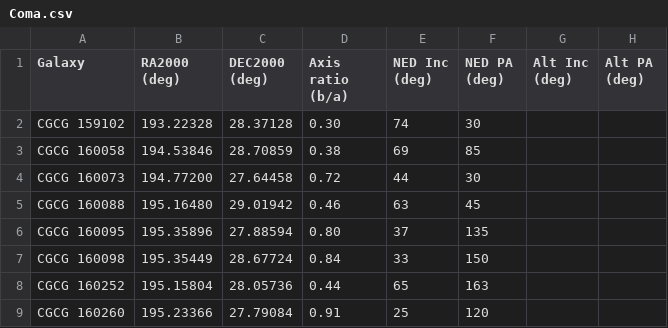
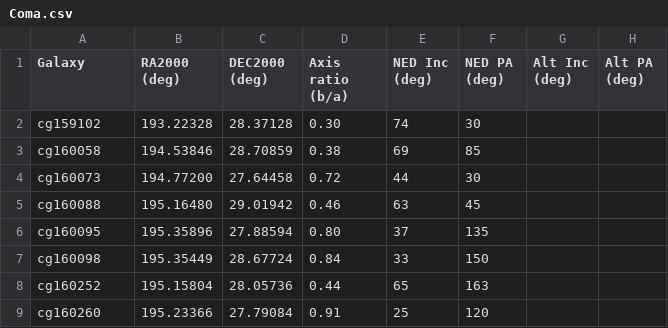
Before and after one commit to r-xue/xlib, a CSV file: astro/data/Coma.csv, drawn as a sheet; only a part is shown; the diff names each change by its address in the sheet, - before the commit and + after, or states it on an @@ line.

Commit message:
New galaxy naming

```diff
--- a/astro/data/Coma.csv
+++ b/astro/data/Coma.csv
-A2 (Galaxy): CGCG 159102
+A2 (Galaxy): cg159102
-A3 (Galaxy): CGCG 160058
+A3 (Galaxy): cg160058
-A4 (Galaxy): CGCG 160073
+A4 (Galaxy): cg160073
-A5 (Galaxy): CGCG 160088
+A5 (Galaxy): cg160088
-A6 (Galaxy): CGCG 160095
+A6 (Galaxy): cg160095
-A7 (Galaxy): CGCG 160098
+A7 (Galaxy): cg160098
-A8 (Galaxy): CGCG 160252
+A8 (Galaxy): cg160252
-A9 (Galaxy): CGCG 160260
+A9 (Galaxy): cg160260
```
